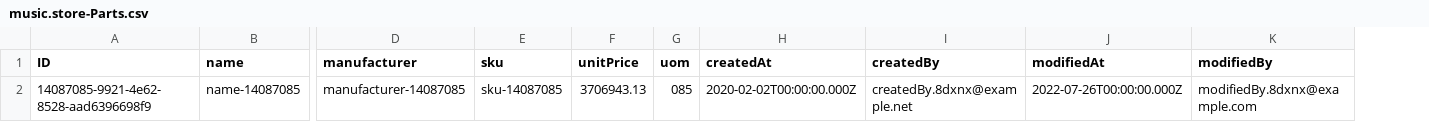
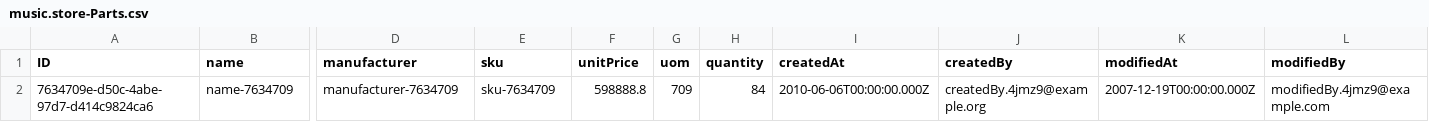
Before and after one commit to lolbolr/MusicShop, a CSV file: db/data/music.store-Parts.csv, drawn as a sheet; only a part is shown, gaps mark what is left out; removed rows and columns are numbered as before the commit, all else as after; rows hold the shown columns only; the diff names each change by its address in the sheet, - before the commit and + after, or states it on an @@ line.

```diff
--- a/db/data/music.store-Parts.csv
+++ b/db/data/music.store-Parts.csv
+column H (quantity), empty
-row 2: 14087085-9921-4e62-8528-aad6396698f9 | name-14087085 | manufacturer-14087085 | sku-14087085 | 3706943.13 | 085 | 2020-02-02T00:00:00.000Z | createdBy.8dxnx@example.net | 2022-07-26T00:00:00.000Z | modifiedBy.8dxnx@example.com
+row 2: 7634709e-d50c-4abe-97d7-d414c9824ca6 | name-7634709 | manufacturer-7634709 | sku-7634709 | 598888.8 | 709 | 84 | 2010-06-06T00:00:00.000Z | createdBy.4jmz9@example.org | 2007-12-19T00:00:00.000Z | modifiedBy.4jmz9@example.com
```
Also changed, not shown: db/data/music.store-EmployeeAddress.csv, db/data/music.store-Employees.csv, 11 other files.
